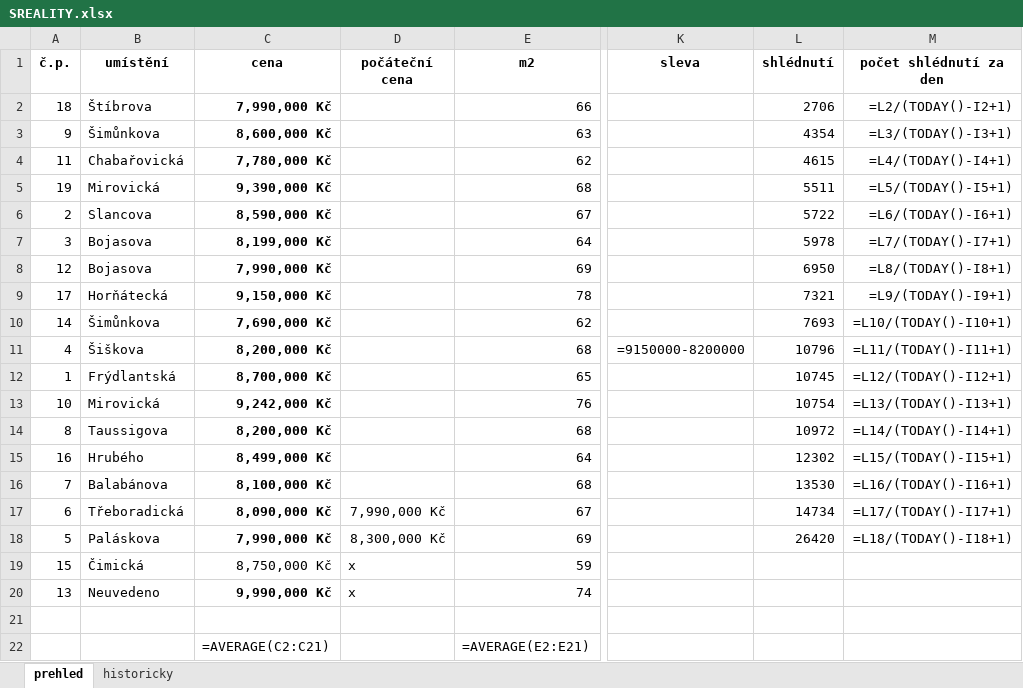
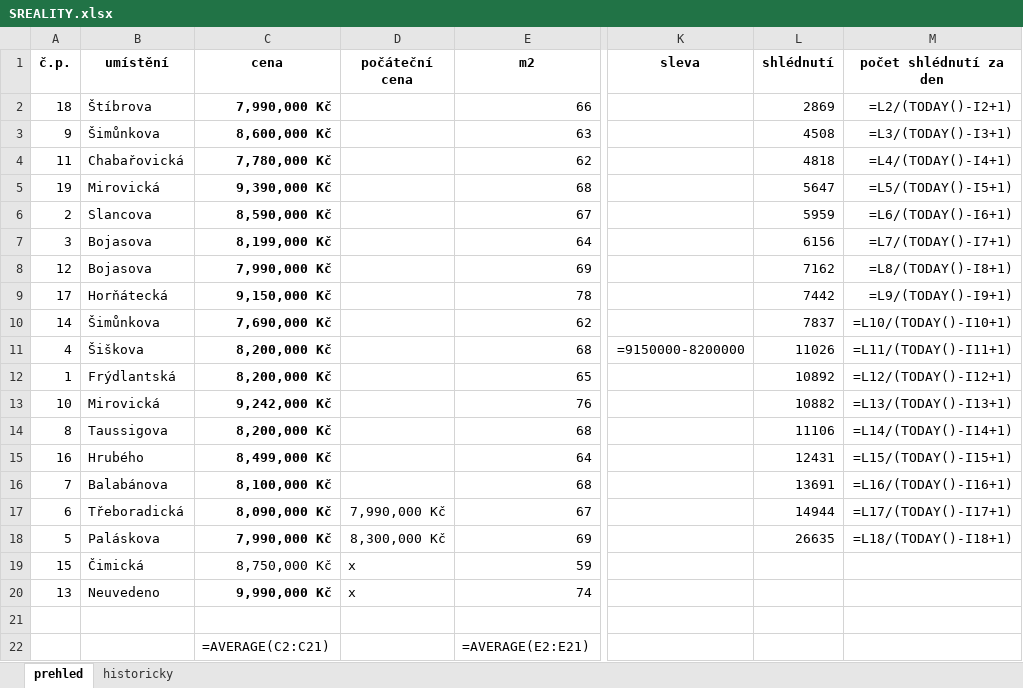
Before and after one commit to HATA159951/sr, an Excel workbook: SREALITY.xlsx, sheet prehled, drawn as a sheet; only a part is shown, gaps mark what is left out; values as stored, in another font and other column widths than the file's, no borders; formulas without a stored value are shown as written; conditional formats not drawn; the diff names each change by its address in the sheet, - before the commit and + after, or states it on an @@ line.

```diff
--- a/SREALITY.xlsx (sheet prehled)
+++ b/SREALITY.xlsx (sheet prehled)
-L2 (shlédnutí): 2706
+L2 (shlédnutí): 2869
-L3 (shlédnutí): 4354
+L3 (shlédnutí): 4508
-L4 (shlédnutí): 4615
+L4 (shlédnutí): 4818
-L5 (shlédnutí): 5511
+L5 (shlédnutí): 5647
-L6 (shlédnutí): 5722
+L6 (shlédnutí): 5959
-L7 (shlédnutí): 5978
+L7 (shlédnutí): 6156
-L8 (shlédnutí): 6950
+L8 (shlédnutí): 7162
-L9 (shlédnutí): 7321
+L9 (shlédnutí): 7442
-L10 (shlédnutí): 7693
+L10 (shlédnutí): 7837
-L11 (shlédnutí): 10796
+L11 (shlédnutí): 11026
-C12 (cena): 8,700,000 Kč
+C12 (cena): 8,200,000 Kč
-L12 (shlédnutí): 10745
+L12 (shlédnutí): 10892
-L13 (shlédnutí): 10754
+L13 (shlédnutí): 10882
-L14 (shlédnutí): 10972
+L14 (shlédnutí): 11106
-L15 (shlédnutí): 12302
+L15 (shlédnutí): 12431
-L16 (shlédnutí): 13530
+L16 (shlédnutí): 13691
-L17 (shlédnutí): 14734
+L17 (shlédnutí): 14944
-L18 (shlédnutí): 26420
+L18 (shlédnutí): 26635
```
Also changed, not shown: sheet historicky.
